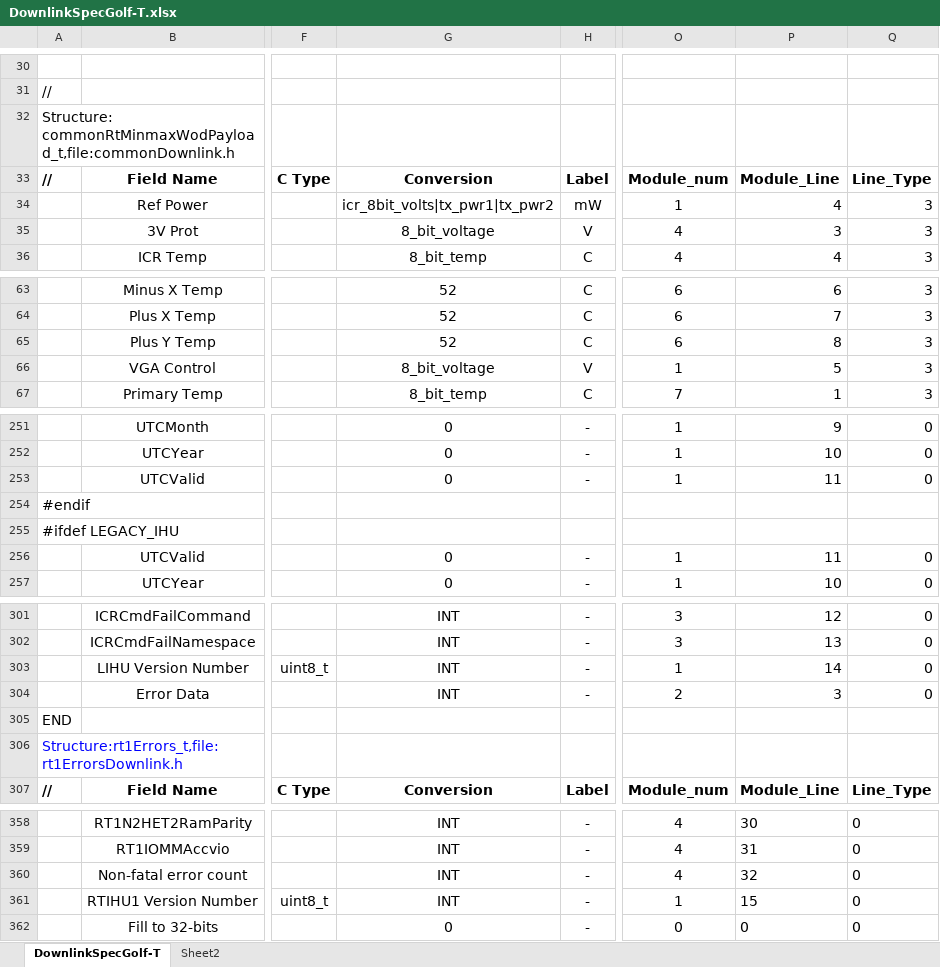
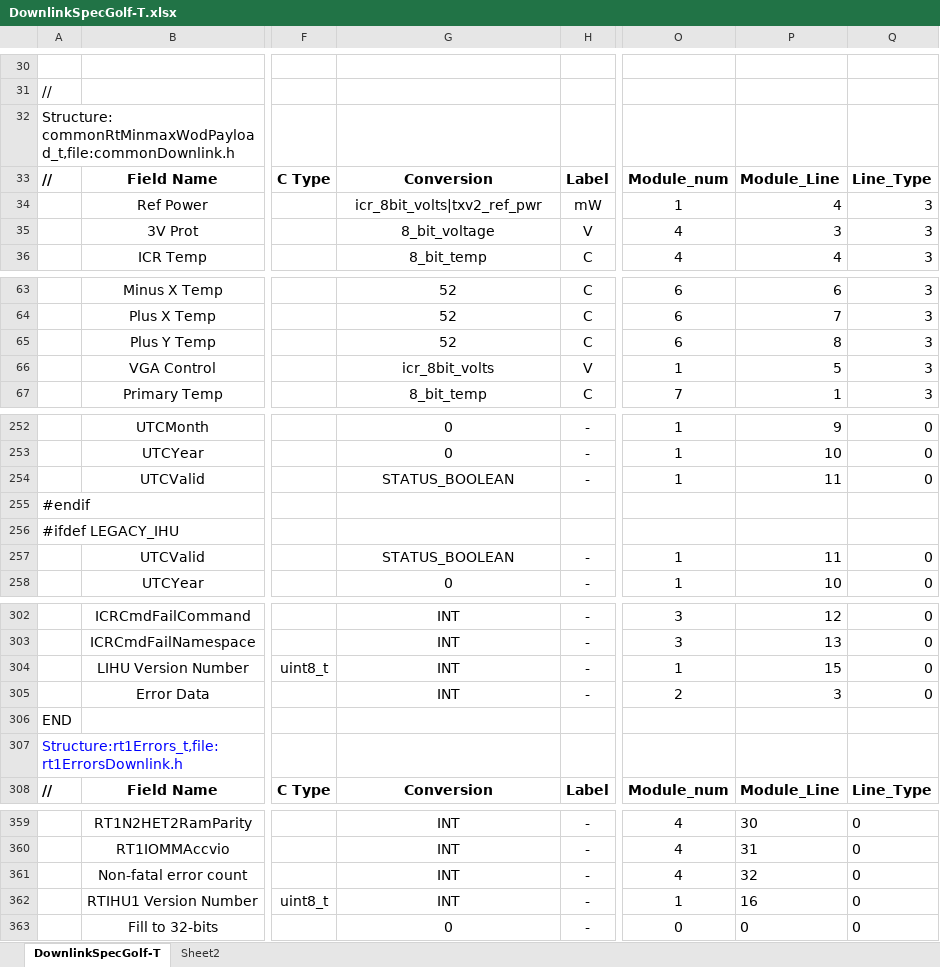
Before and after one commit to ac2cz/FoxTelem, an Excel workbook: genSpacecraft/DownlinkSpecGolf-T.xlsx, sheet DownlinkSpecGolf-T, drawn as a sheet; only a part is shown, gaps mark what is left out; values as stored, in another font and other column widths than the file's, no borders; addresses are those after the commit; the diff covers the shown part only; the diff names each change by its address in the sheet, - before the commit and + after, or states it on an @@ line.

```diff
--- a/genSpacecraft/DownlinkSpecGolf-T.xlsx (sheet DownlinkSpecGolf-T)
+++ b/genSpacecraft/DownlinkSpecGolf-T.xlsx (sheet DownlinkSpecGolf-T)
-G34: icr_8bit_volts|tx_pwr1|tx_pwr2
+G34: icr_8bit_volts|txv2_ref_pwr
-G66: 8_bit_voltage
+G66: icr_8bit_volts
-G254: 0
+G254: STATUS_BOOLEAN
-G257: 0
+G257: STATUS_BOOLEAN
-P304: 14
+P304: 15
-P362: 15
+P362: 16
```
Also changed, not shown: 1 added row and 17 edited cells elsewhere in this sheet, formulas that keep their value, genSpacecraft/DownlinkSpecLTM.xlsx, 6 other files.
